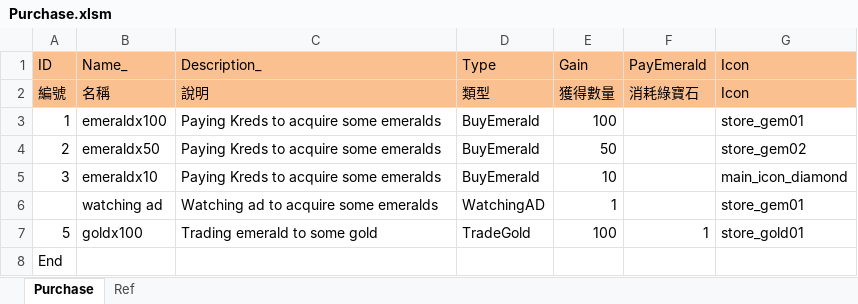
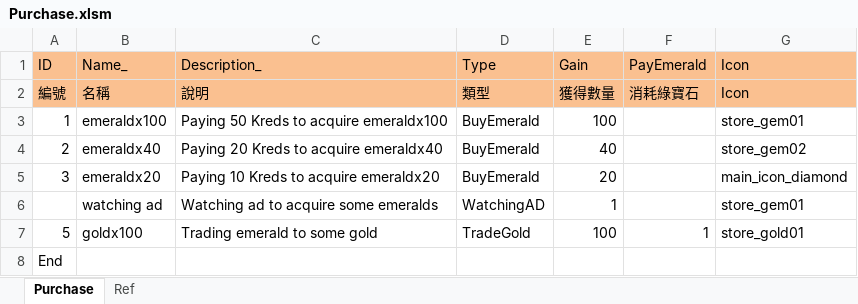
Before and after one commit to scozirge/30sHero, an Excel workbook: 30SecHero/Designer/Purchase.xlsm, sheet Purchase, drawn as a sheet; values as stored, in another font and other column widths than the file's, no borders; the diff names each change by its address in the sheet, - before the commit and + after, or states it on an @@ line.

```diff
--- a/30SecHero/Designer/Purchase.xlsm (sheet Purchase)
+++ b/30SecHero/Designer/Purchase.xlsm (sheet Purchase)
-C3 (Description_): Paying Kreds to acquire some emeralds
+C3 (Description_): Paying 50 Kreds to acquire emeraldx100
-B4 (Name_): emeraldx50
+B4 (Name_): emeraldx40
-C4 (Description_): Paying Kreds to acquire some emeralds
+C4 (Description_): Paying 20 Kreds to acquire emeraldx40
-E4 (Gain): 50
+E4 (Gain): 40
-B5 (Name_): emeraldx10
+B5 (Name_): emeraldx20
-C5 (Description_): Paying Kreds to acquire some emeralds
+C5 (Description_): Paying 10 Kreds to acquire emeraldx20
-E5 (Gain): 10
+E5 (Gain): 20
```
Also changed, not shown: 30SecHero/Designer/GameSetting.xlsm, 30SecHero/Designer/Strengthen.xlsm, 11 other files.
